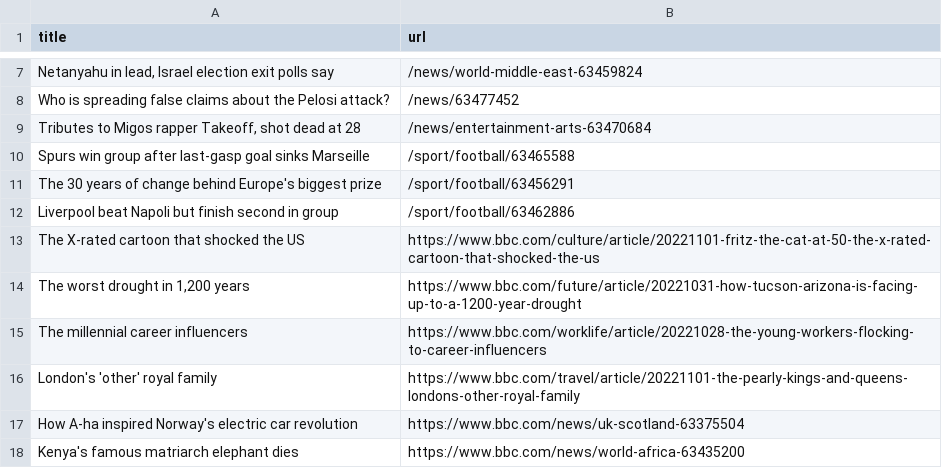
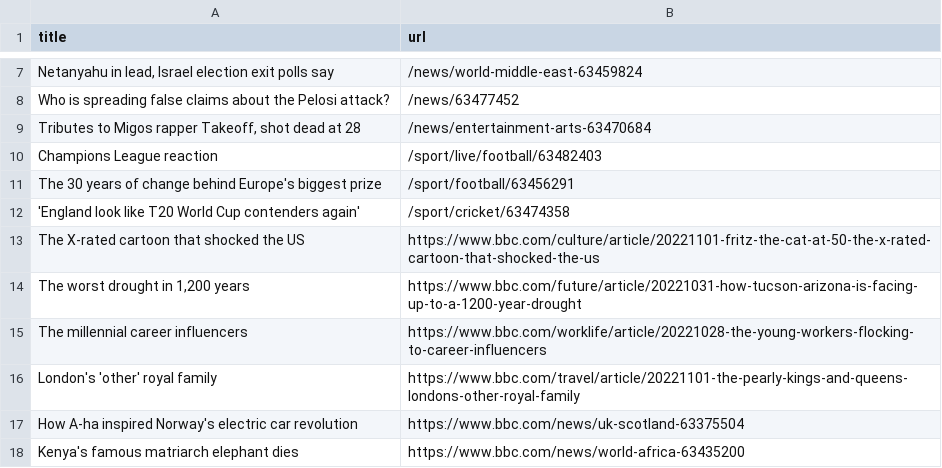
Before and after one commit to bryan-baker/automatic-scraper-bbc, a CSV file: bbc.csv, drawn as a sheet; only a part is shown, gaps mark what is left out; removed rows and columns are numbered as before the commit, all else as after; the diff names each change by its address in the sheet, - before the commit and + after, or states it on an @@ line.

```diff
--- a/bbc.csv
+++ b/bbc.csv
-row 10: Spurs win group after last-gasp goal sinks Marseille | /sport/football/63465588
+row 10: Champions League reaction | /sport/live/football/63482403
-row 12: Liverpool beat Napoli but finish second in group | /sport/football/63462886
+row 12: 'England look like T20 World Cup contenders again' | /sport/cricket/63474358
```
